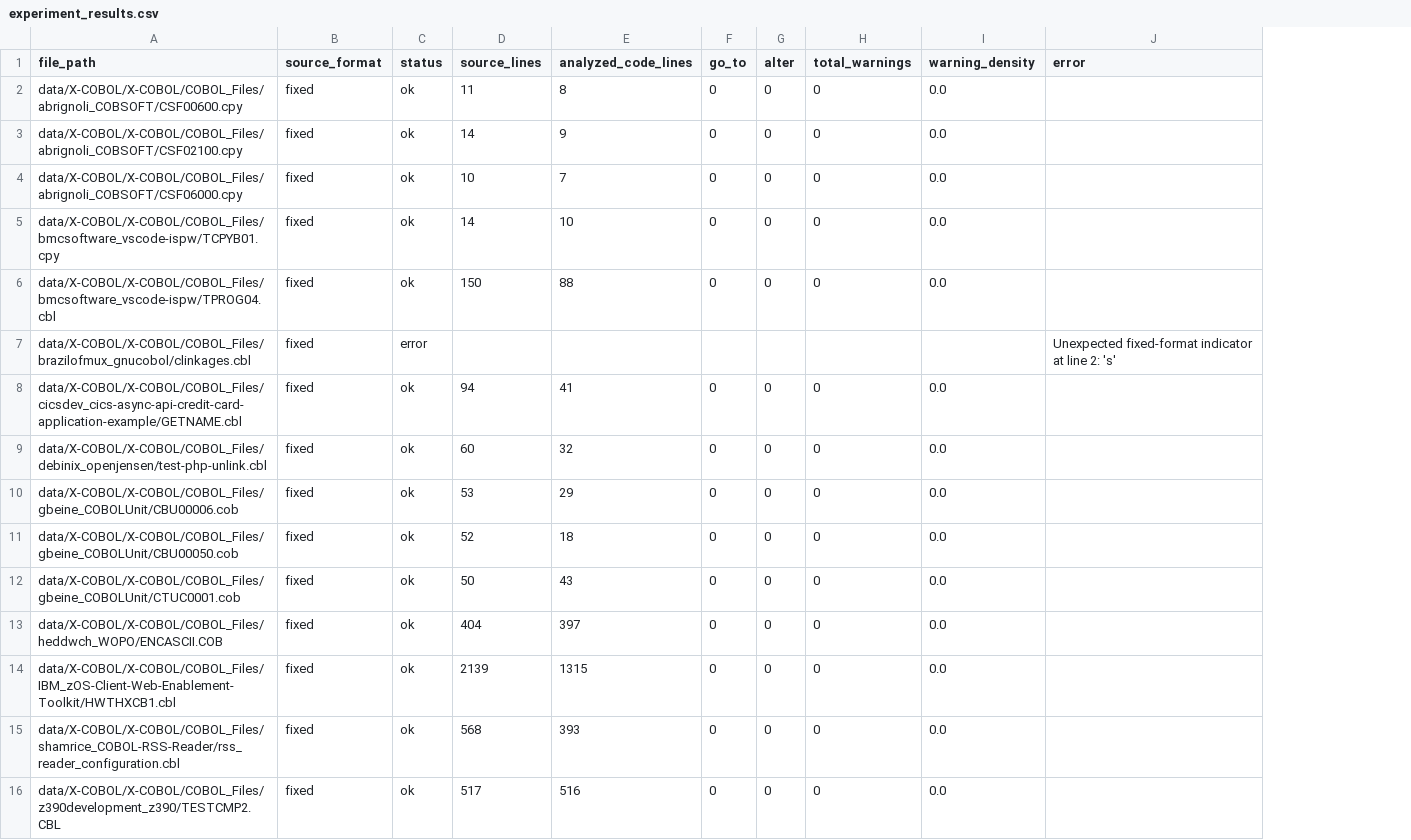
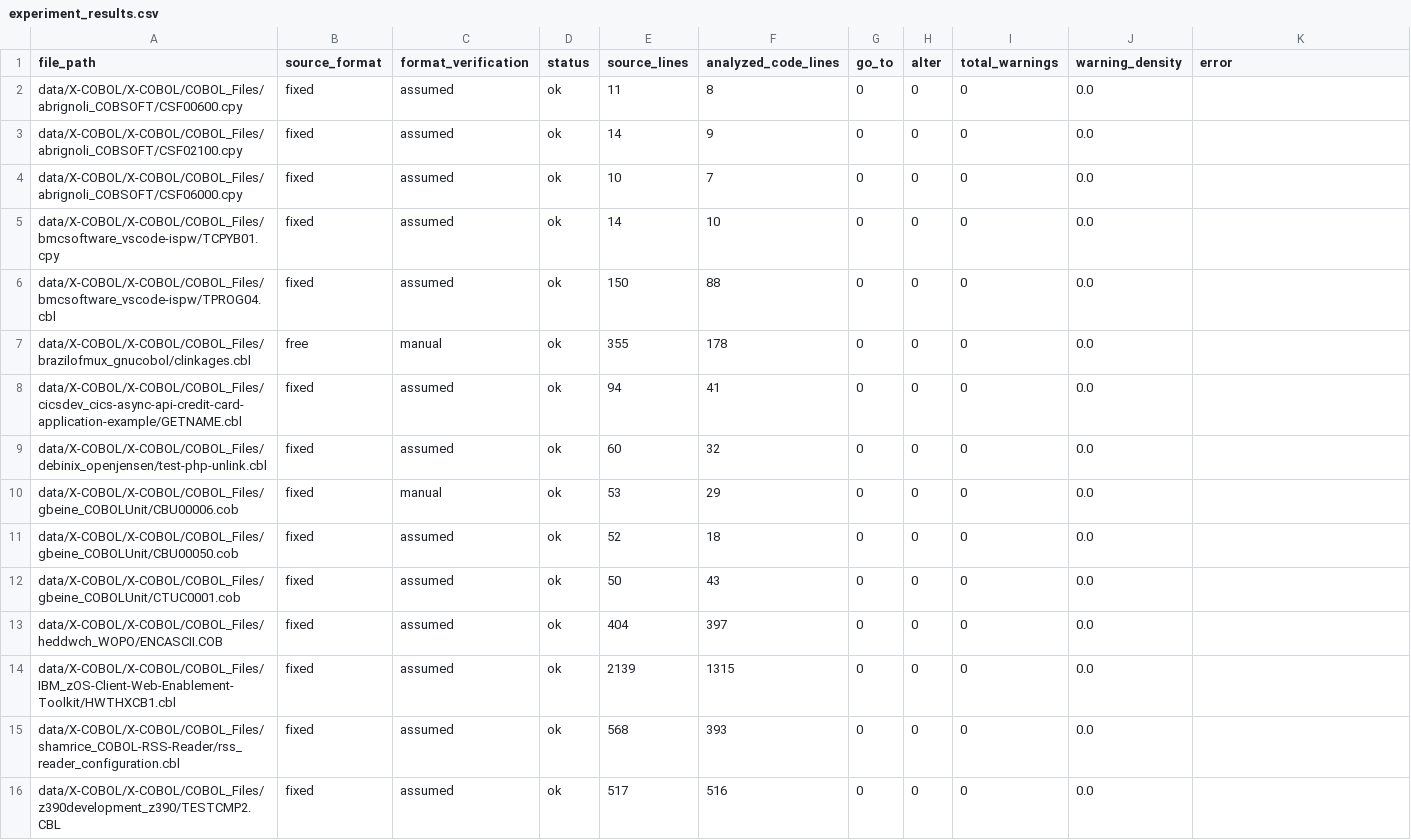
Before and after one commit to AlexAndrei302/COBOL-Research, a CSV file: results/experiment_results.csv, drawn as a sheet; addresses are those after the commit; the diff names each change by its address in the sheet, - before the commit and + after, or states it on an @@ line.

Commit message:
Update experimental results after format correction

```diff
--- a/results/experiment_results.csv
+++ b/results/experiment_results.csv
+column C (format_verification), rows 2-16: assumed | assumed | assumed | assumed | assumed | manual | assumed | assumed | manual | assumed | assumed | assumed | assumed | assumed | assumed
-B7 (source_format): fixed
+B7 (source_format): free
-D7 (status): error
+D7 (status): ok
-E7 (source_lines): (empty)
+E7 (source_lines): 355
-F7 (analyzed_code_lines): (empty)
+F7 (analyzed_code_lines): 178
-G7 (go_to): (empty)
+G7 (go_to): 0
-H7 (alter): (empty)
+H7 (alter): 0
-I7 (total_warnings): (empty)
+I7 (total_warnings): 0
-J7 (warning_density): (empty)
+J7 (warning_density): 0.0
-K7 (error): Unexpected fixed-format indicator at line 2: 's'
+K7 (error): (empty)
```
